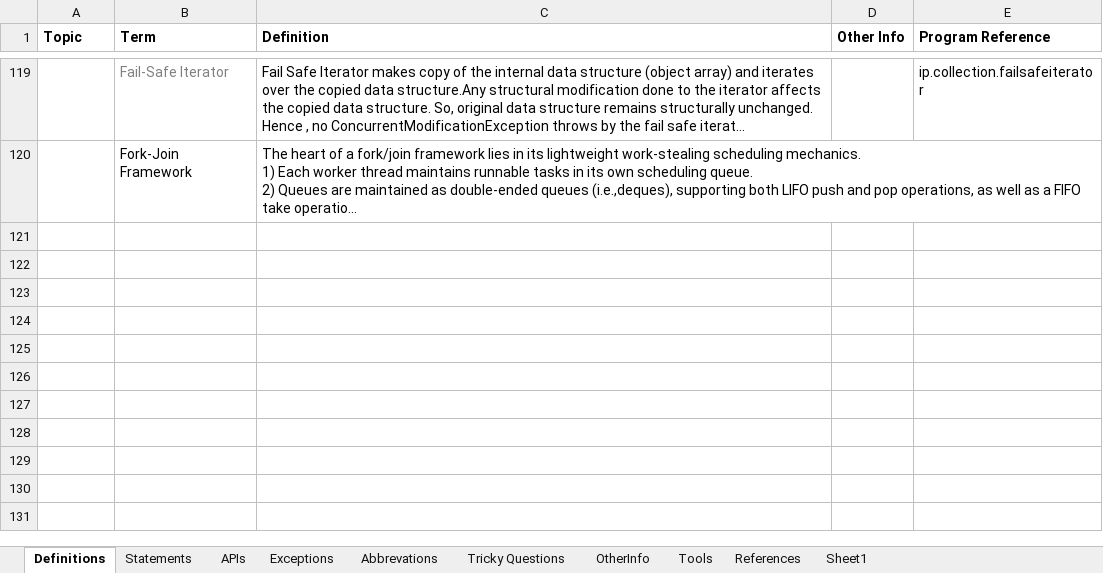
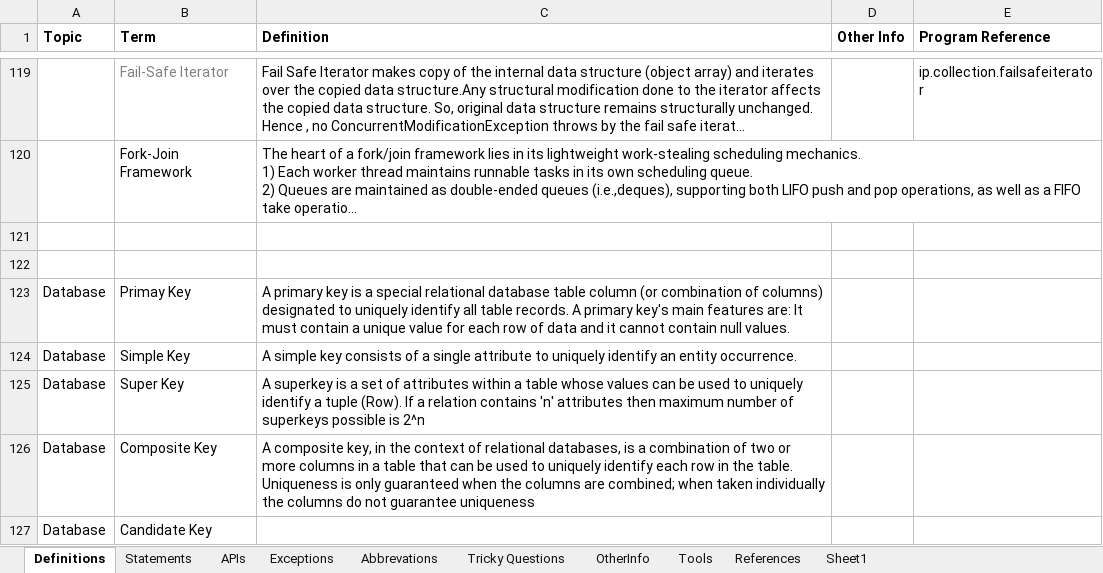
Before and after one commit to Kamalakannangv/IP, an Excel workbook: IP Notes.xlsx, sheet Definitions, drawn as a sheet; only a part is shown, gaps mark what is left out; long unchanged cells end in …; values as stored, in another font and other column widths than the file's, no borders; charts and pictures not drawn; the diff names each change by its address in the sheet, - before the commit and + after, or states it on an @@ line.

Commit message:
201705152206

```diff
--- a/IP Notes.xlsx (sheet Definitions)
+++ b/IP Notes.xlsx (sheet Definitions)
+row 121: (empty)
+row 122: (empty)
+row 123: Database | Primay Key | A primary key is a special relational database table column (or combination of columns) designated to uniquely identify all table records. A primary key's main features are: It must contain a unique value for each row of data and it cannot contain null values.
+row 124: Database | Simple Key | A simple key consists of a single attribute to uniquely identify an entity occurrence.
+row 125: Database | Super Key | A superkey is a set of attributes within a table whose values can be used to uniquely identify a tuple (Row). If a relation contains 'n' attributes then maximum number of superkeys possible is 2^n
+row 126: Database | Composite Key | A composite key, in the context of relational databases, is a combination of two or more columns in a table that can be used to uniquely identify each row in the table. Uniqueness is only guaranteed when the columns are combined; when taken individually the columns do not guarantee uniqueness
+row 127: Database | Candidate Key
```
Also changed, not shown: sheet Abbrevations, sheet Tricky Questions, sheet OtherInfo, charts or pictures.
